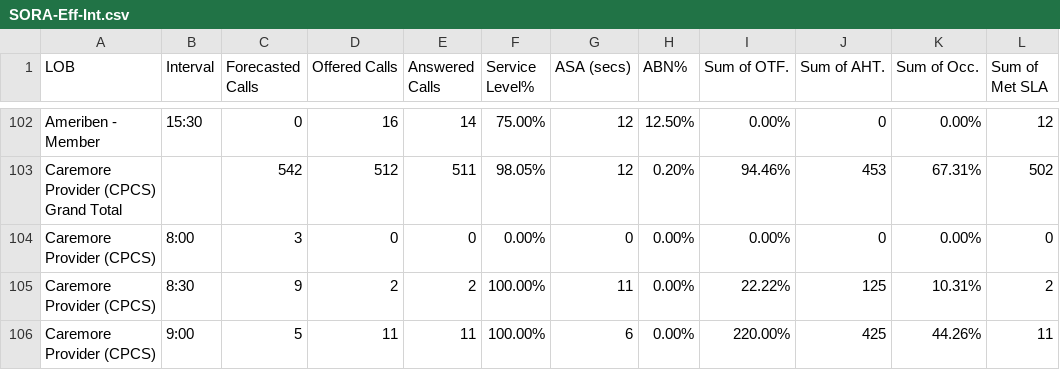
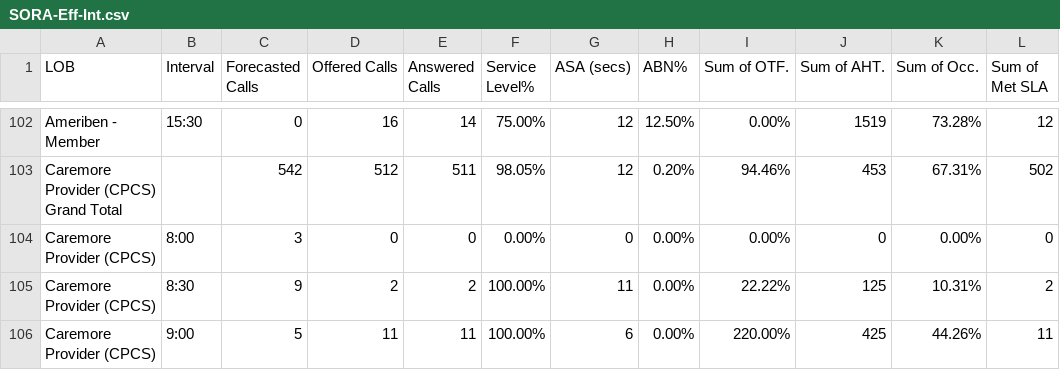
Before and after one commit to CGS-M/Efficiency-Interval, a CSV file: SORA-Eff-Int.csv, drawn as a sheet; only a part is shown, gaps mark what is left out; the diff covers the shown part only; the diff names each change by its address in the sheet, - before the commit and + after, or states it on an @@ line.

```diff
--- a/SORA-Eff-Int.csv
+++ b/SORA-Eff-Int.csv
-J102 (Sum of AHT.): 0
+J102 (Sum of AHT.): 1519
-K102 (Sum of Occ.): 0.00%
+K102 (Sum of Occ.): 73.28%
```
Also changed, not shown: 32 edited cells elsewhere in this file.
